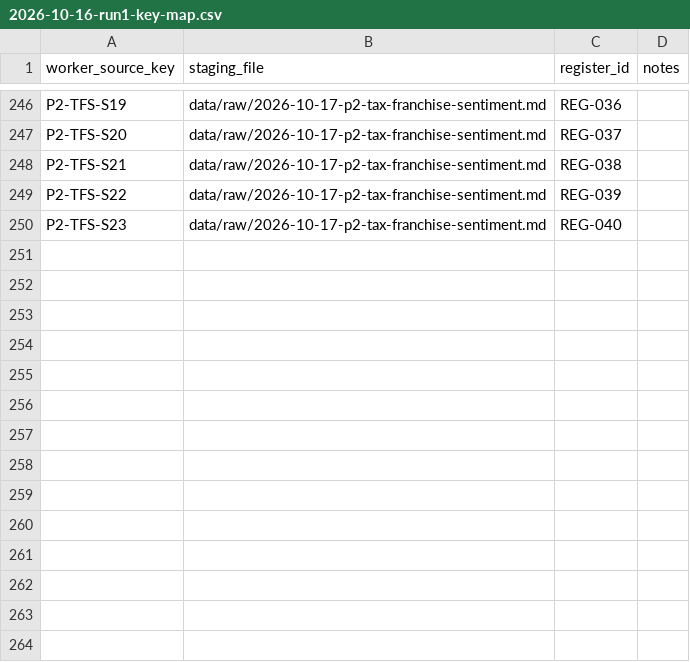
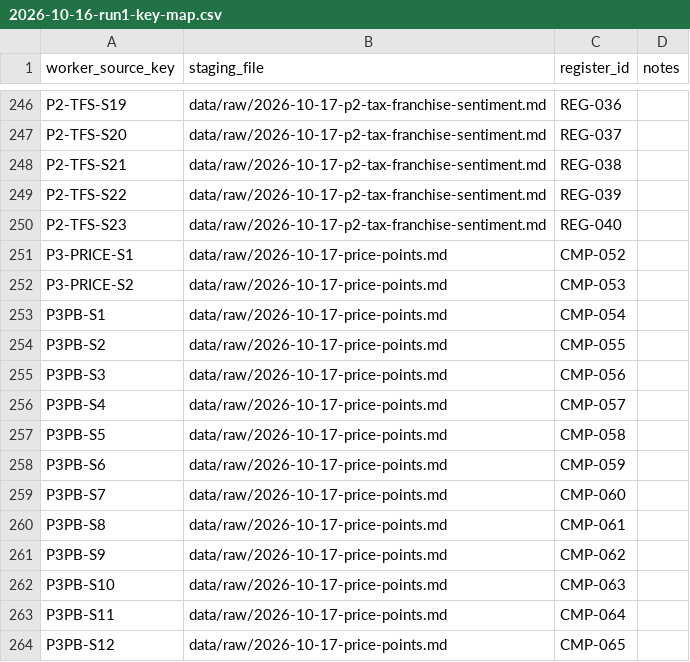
Before and after one commit to Tiagzzz/CAPSTONE-CORSA, a CSV file: sources/2026-10-16-run1-key-map.csv, drawn as a sheet; only a part is shown, gaps mark what is left out.

```diff
--- a/sources/2026-10-16-run1-key-map.csv
+++ b/sources/2026-10-16-run1-key-map.csv
@@ -250 +250,15 @@ P2-TFS-S22,data/raw/2026-10-17-p2-tax-franchise-sentiment.md,REG-039,
 P2-TFS-S23,data/raw/2026-10-17-p2-tax-franchise-sentiment.md,REG-040,
+P3-PRICE-S1,data/raw/2026-10-17-price-points.md,CMP-052,
+P3-PRICE-S2,data/raw/2026-10-17-price-points.md,CMP-053,
+P3PB-S1,data/raw/2026-10-17-price-points.md,CMP-054,
+P3PB-S2,data/raw/2026-10-17-price-points.md,CMP-055,
+P3PB-S3,data/raw/2026-10-17-price-points.md,CMP-056,
+P3PB-S4,data/raw/2026-10-17-price-points.md,CMP-057,
+P3PB-S5,data/raw/2026-10-17-price-points.md,CMP-058,
+P3PB-S6,data/raw/2026-10-17-price-points.md,CMP-059,
+P3PB-S7,data/raw/2026-10-17-price-points.md,CMP-060,
+P3PB-S8,data/raw/2026-10-17-price-points.md,CMP-061,
+P3PB-S9,data/raw/2026-10-17-price-points.md,CMP-062,
+P3PB-S10,data/raw/2026-10-17-price-points.md,CMP-063,
+P3PB-S11,data/raw/2026-10-17-price-points.md,CMP-064,
+P3PB-S12,data/raw/2026-10-17-price-points.md,CMP-065,
```
Also changed, not shown: data/processed/price-ladder.csv, 1 other file.
